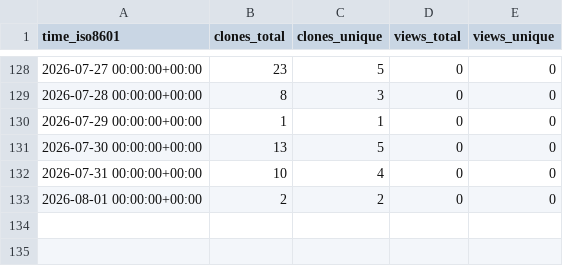
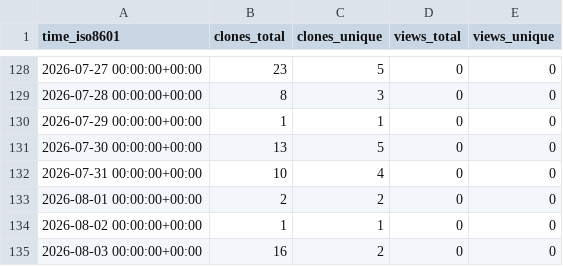
Before and after one commit to mponagandla/Python-Resume-Generator, a CSV file: mponagandla/Python-Resume-Generator/ghrs-data/views_clones_aggregate.csv, drawn as a sheet; only a part is shown, gaps mark what is left out; the diff names each change by its address in the sheet, - before the commit and + after, or states it on an @@ line.

```diff
--- a/mponagandla/Python-Resume-Generator/ghrs-data/views_clones_aggregate.csv
+++ b/mponagandla/Python-Resume-Generator/ghrs-data/views_clones_aggregate.csv
+row 134: 2026-08-02 00:00:00+00:00 | 1 | 1 | 0 | 0
+row 135: 2026-08-03 00:00:00+00:00 | 16 | 2 | 0 | 0
```
Also changed, not shown: 1 other file.
